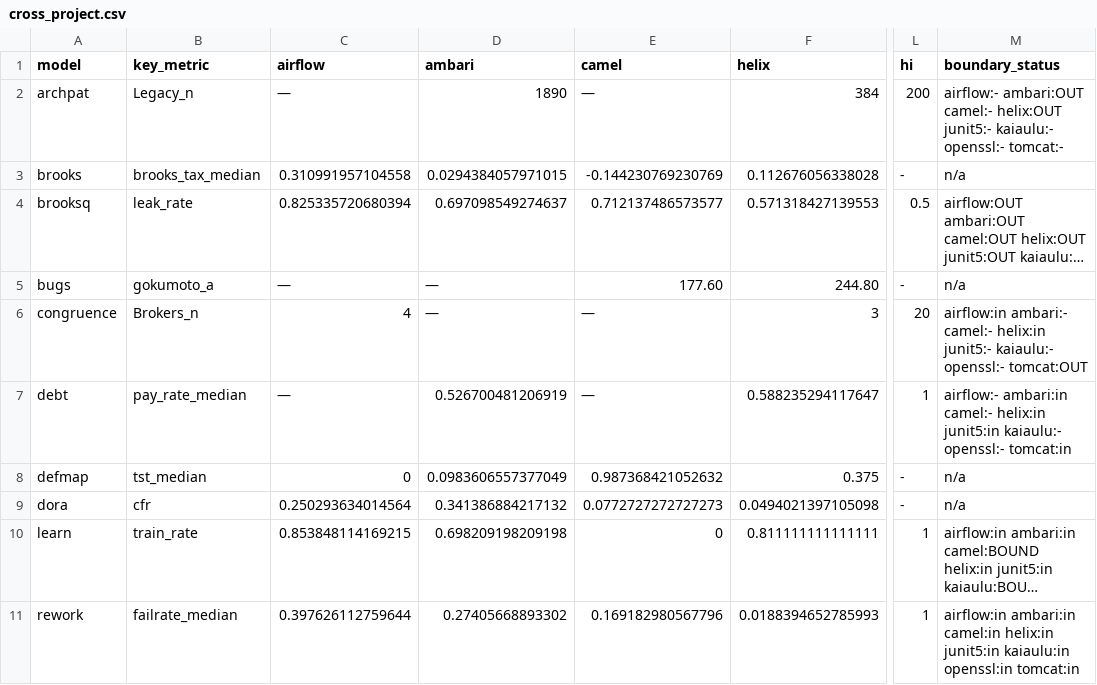
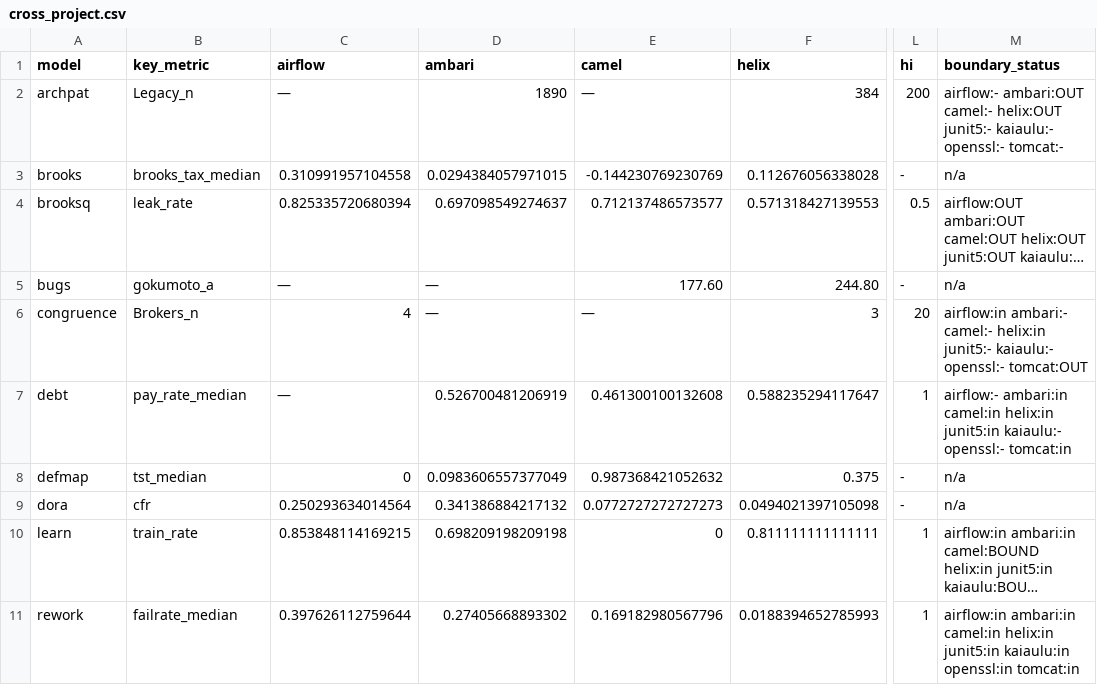
Before and after one commit to timm/icse27theories, a CSV file: outputs/cross_project.csv, drawn as a sheet; only a part is shown, gaps mark what is left out; long unchanged cells end in …; the diff names each change by its address in the sheet, - before the commit and + after, or states it on an @@ line.

```diff
--- a/outputs/cross_project.csv
+++ b/outputs/cross_project.csv
-E7 (camel): —
+E7 (camel): 0.461300100132608
-M7 (boundary_status): airflow:- ambari:in camel:- helix:in junit5:in…
+M7 (boundary_status): airflow:- ambari:in camel:in helix:in junit5:in…
```
Also changed, not shown: outputs/boundary_check.csv, 1 other file.
